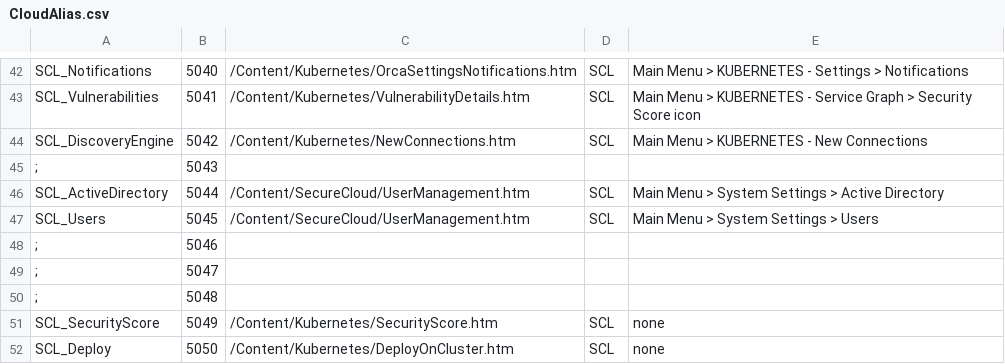
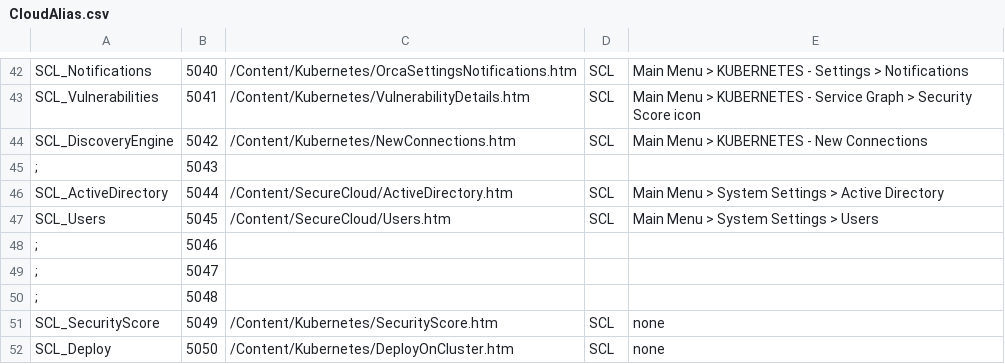
Before and after one commit to Tufin/orca-docs, a CSV file: Project/Advanced/CSH/CloudAlias.csv, drawn as a sheet; only a part is shown, gaps mark what is left out.

```diff
--- a/Project/Advanced/CSH/CloudAlias.csv
+++ b/Project/Advanced/CSH/CloudAlias.csv
@@ -45,4 +45,4 @@ SCL_DiscoveryEngine,5042,/Content/Kubernetes/NewConnections.htm,SCL,Main Menu >
 ;,5043,,,
-SCL_ActiveDirectory,5044,/Content/SecureCloud/UserManagement.htm,SCL,Main Menu > System Settings > Active Directory
-SCL_Users,5045,/Content/SecureCloud/UserManagement.htm,SCL,Main Menu > System Settings > Users
+SCL_ActiveDirectory,5044,/Content/SecureCloud/ActiveDirectory.htm,SCL,Main Menu > System Settings > Active Directory
+SCL_Users,5045,/Content/SecureCloud/Users.htm,SCL,Main Menu > System Settings > Users
 ;,5046,,,
```
Also changed, not shown: 16 other files.
